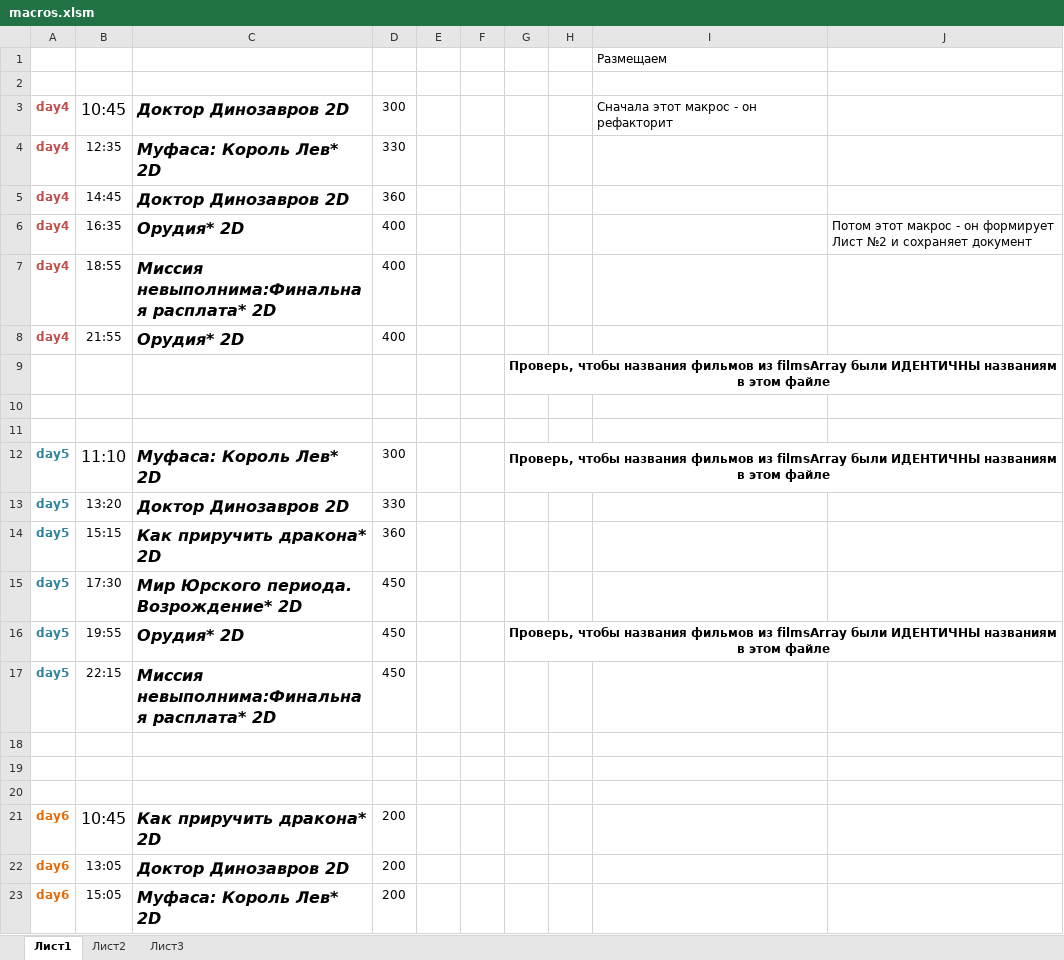
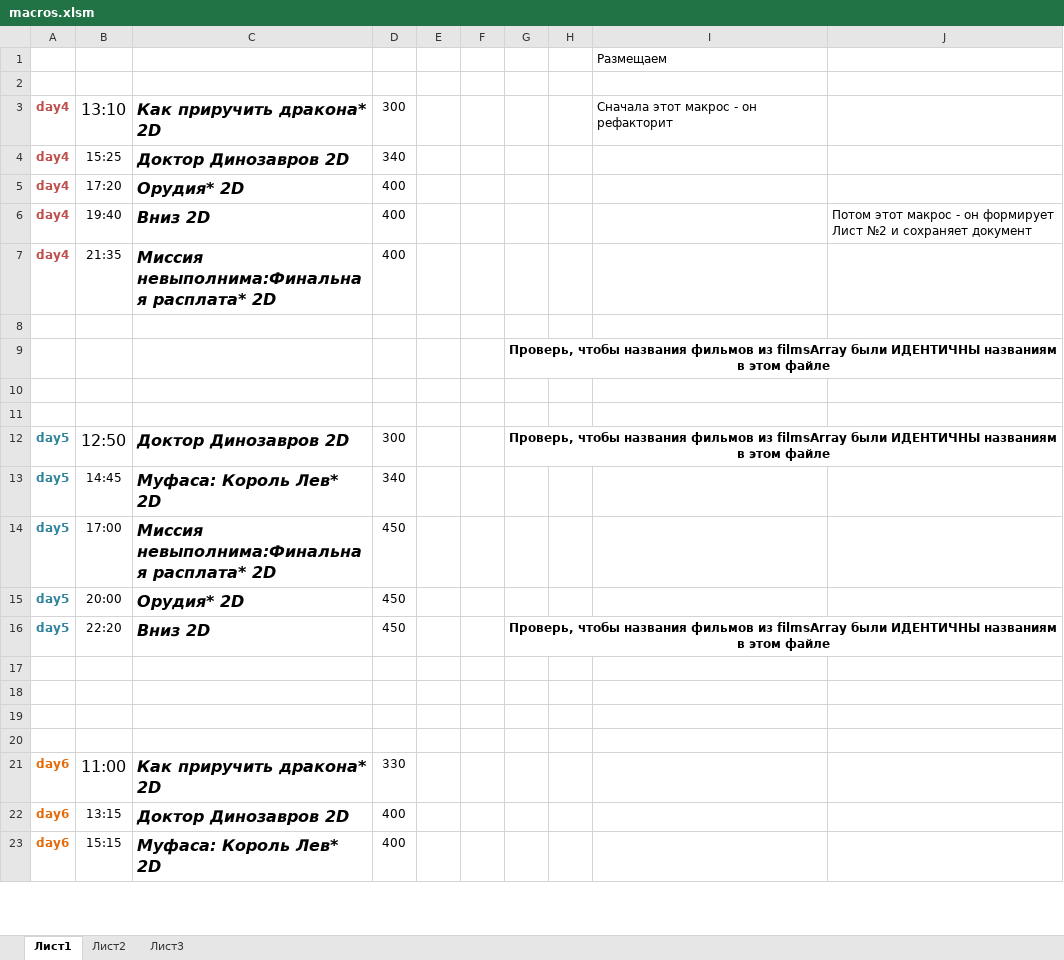
Before and after one commit to eg-bond/ReactSovremennic, an Excel workbook: ExternalScripts/Excel/macros.xlsm, sheet Лист1, drawn as a sheet; only a part is shown; values as stored, in another font and other column widths than the file's, no borders; charts and pictures not drawn; removed rows and columns are numbered as before the commit, all else as after; the diff covers the shown part only; the diff names each change by its address in the sheet, - before the commit and + after, or states it on an @@ line.

```diff
--- a/ExternalScripts/Excel/macros.xlsm (sheet Лист1)
+++ b/ExternalScripts/Excel/macros.xlsm (sheet Лист1)
-B3: 10:45
+B3: 13:10
-C3: Доктор Динозавров 2D
+C3: Как приручить дракона* 2D
-row 4: day4 | 12:35 | Муфаса: Король Лев* 2D | 330
-B4: 14:45
+B4: 15:25
-D4: 360
+D4: 340
+row 5: day4 | 17:20 | Орудия* 2D | 400
-B6: 16:35
+B6: 19:40
-C6: Орудия* 2D
+C6: Вниз 2D
-B7: 18:55
+B7: 21:35
-row 8: day4 | 21:55 | Орудия* 2D | 400
+row 8: (empty)
-B12: 11:10
+B12: 12:50
-C12: Муфаса: Король Лев* 2D
+C12: Доктор Динозавров 2D
-row 13: day5 | 13:20 | Доктор Динозавров 2D | 330
-B13: 15:15
+B13: 14:45
-C13: Как приручить дракона* 2D
+C13: Муфаса: Король Лев* 2D
-D13: 360
+D13: 340
-B14: 17:30
+B14: 17:00
-C14: Мир Юрского периода. Возрождение* 2D
+C14: Миссия невыполнима:Финальная расплата* 2D
-B15: 19:55
+B15: 20:00
-G15: Проверь, чтобы названия фильмов из filmsArray были ИДЕНТИЧНЫ названиям в этом файле
+G15: (empty)
-G16:J16 merged
-B16: 22:15
+B16: 22:20
-C16: Миссия невыполнима:Финальная расплата* 2D
+C16: Вниз 2D
-G16: (empty)
+G16: Проверь, чтобы названия фильмов из filmsArray были ИДЕНТИЧНЫ названиям в этом файле
+G16:J16 merged
+row 20: (empty)
-B21: 10:45
+B21: 11:00
-D21: 200
+D21: 330
-B22: 13:05
+B22: 13:15
-D22:D23: 200
+D22:D23: 400
-B23: 15:05
+B23: 15:15
```
Also changed, not shown: 16 edited cells elsewhere in this sheet, sheet Лист2, 5 other files.
